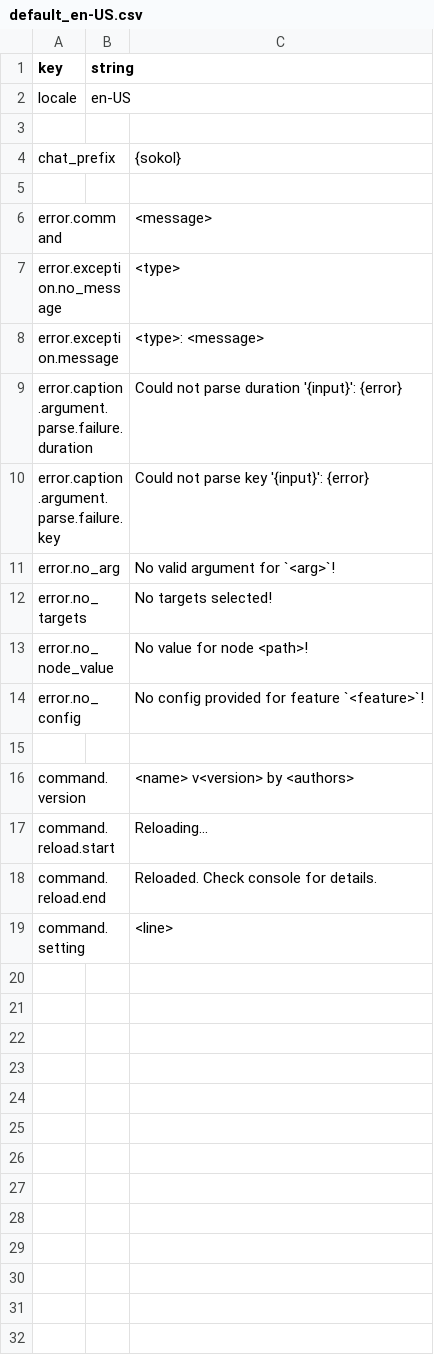
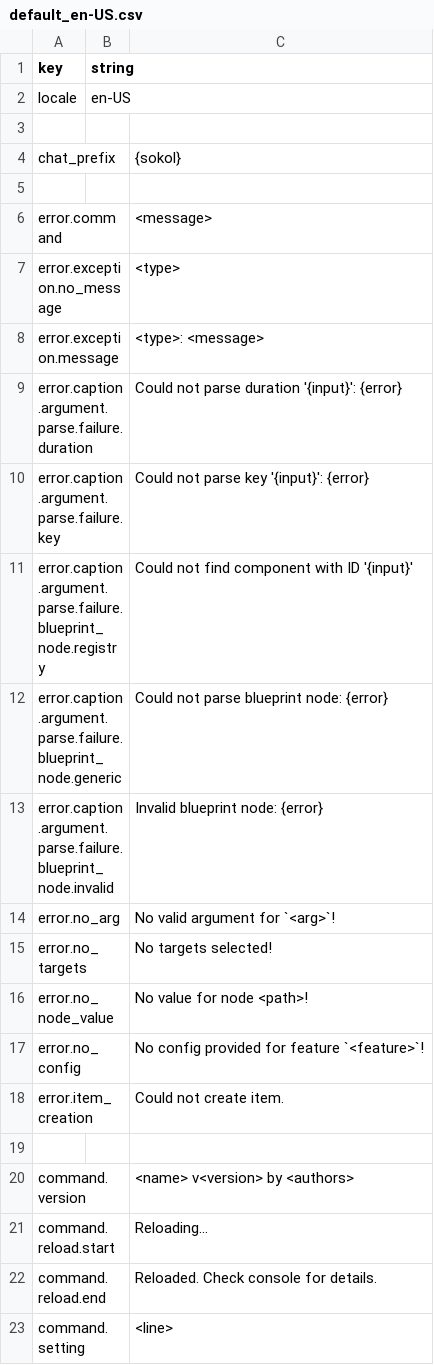
Before and after one commit to aecsocket/sokol, a CSV file: paper/src/main/resources/lang/default_en-US.csv, drawn as a sheet.

Commit message:
Basic item creation works

```diff
--- a/paper/src/main/resources/lang/default_en-US.csv
+++ b/paper/src/main/resources/lang/default_en-US.csv
@@ -10,2 +10,5 @@ error.caption.argument.parse.failure.duration,,"Could not parse duration '{input
 error.caption.argument.parse.failure.key,,"Could not parse key '{input}': {error}"
+error.caption.argument.parse.failure.blueprint_node.registry,,"Could not find component with ID '{input}'"
+error.caption.argument.parse.failure.blueprint_node.generic,,"Could not parse blueprint node: {error}"
+error.caption.argument.parse.failure.blueprint_node.invalid,,"Invalid blueprint node: {error}"
 error.no_arg,,"No valid argument for `<arg>`!"
@@ -14,2 +17,3 @@ error.no_node_value,,"No value for node <path>!"
 error.no_config,,"No config provided for feature `<feature>`!"
+error.item_creation,,"Could not create item."
 
```
Also changed, not shown: 17 other files.
